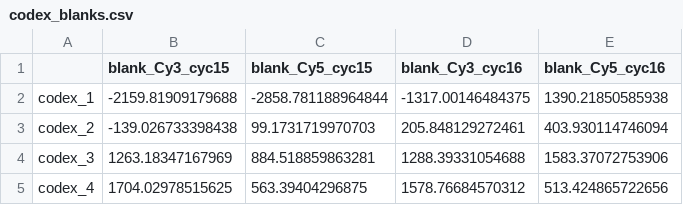
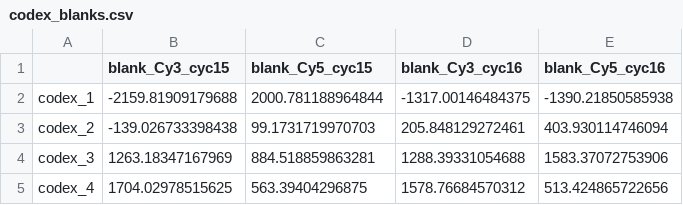
Before and after one commit to zlyang6345/STvEA_Python, a CSV file: Data/codex_blanks.csv, drawn as a sheet; only a part is shown.

Commit message:
Implementing CODEX Filter

```diff
--- a/Data/codex_blanks.csv
+++ b/Data/codex_blanks.csv
@@ -1,3 +1,3 @@
 "","blank_Cy3_cyc15","blank_Cy5_cyc15","blank_Cy3_cyc16","blank_Cy5_cyc16"
-"codex_1",-2159.81909179688,-2858.781188964844,-1317.00146484375,1390.21850585938
+"codex_1",-2159.81909179688,2000.781188964844,-1317.00146484375,-1390.21850585938
 "codex_2",-139.026733398438,99.1731719970703,205.848129272461,403.930114746094
```
Also changed, not shown: 2 other files.
